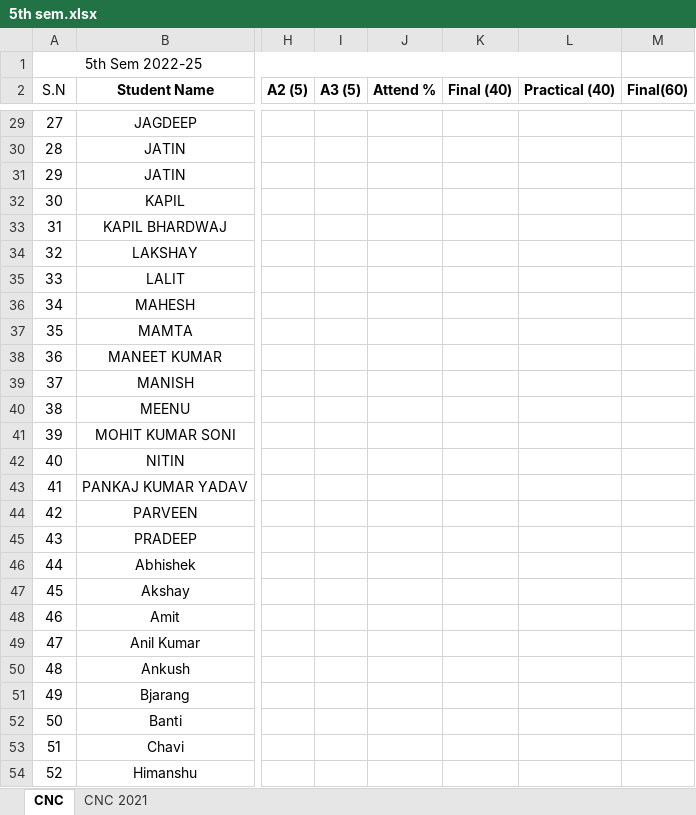
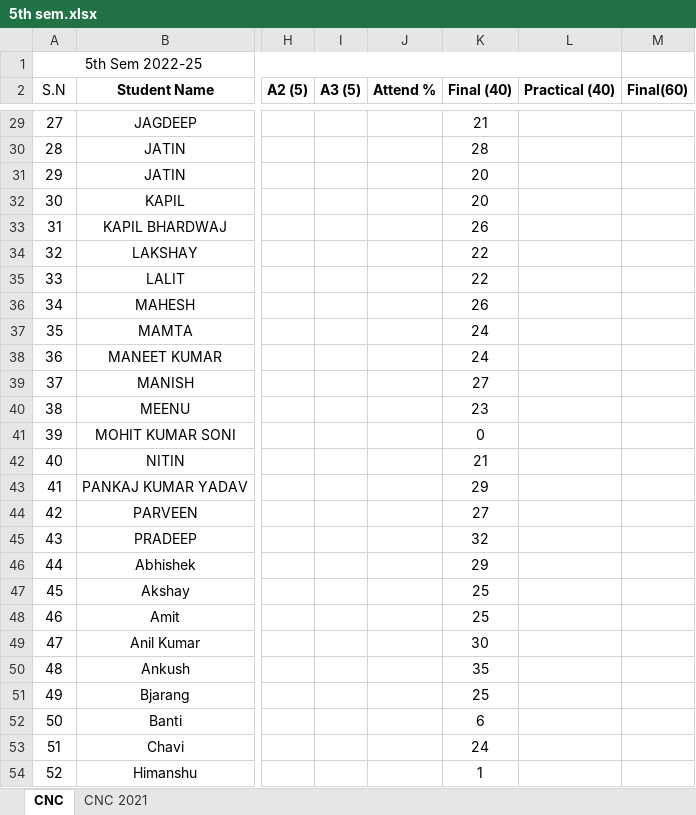
Before and after one commit to mechanicalcodingthunder/MechanicalCodingThunder.github.io, an Excel workbook: static/Upload/5th sem.xlsx, sheet CNC, drawn as a sheet; only a part is shown, gaps mark what is left out; values as stored, in another font and other column widths than the file's, no borders; conditional formats not drawn; the diff covers the shown part only; the diff names each change by its address in the sheet, - before the commit and + after, or states it on an @@ line.

```diff
--- a/static/Upload/5th sem.xlsx (sheet CNC)
+++ b/static/Upload/5th sem.xlsx (sheet CNC)
-K29 (Final (40)): (empty)
+K29 (Final (40)): 21
-K30 (Final (40)): (empty)
+K30 (Final (40)): 28
-K31:K32 (Final (40)): (empty)
+K31:K32 (Final (40)): 20
-K33 (Final (40)): (empty)
+K33 (Final (40)): 26
-K34:K35 (Final (40)): (empty)
+K34:K35 (Final (40)): 22
-K36 (Final (40)): (empty)
+K36 (Final (40)): 26
-K37:K38 (Final (40)): (empty)
+K37:K38 (Final (40)): 24
-K39 (Final (40)): (empty)
+K39 (Final (40)): 27
-K40 (Final (40)): (empty)
+K40 (Final (40)): 23
-K41 (Final (40)): (empty)
+K41 (Final (40)): 0
-K42 (Final (40)): (empty)
+K42 (Final (40)): 21
-K43 (Final (40)): (empty)
+K43 (Final (40)): 29
-K44 (Final (40)): (empty)
+K44 (Final (40)): 27
-K45 (Final (40)): (empty)
+K45 (Final (40)): 32
-K46 (Final (40)): (empty)
+K46 (Final (40)): 29
-K47:K48 (Final (40)): (empty)
+K47:K48 (Final (40)): 25
-K49 (Final (40)): (empty)
+K49 (Final (40)): 30
-K50 (Final (40)): (empty)
+K50 (Final (40)): 35
-K51 (Final (40)): (empty)
+K51 (Final (40)): 25
-K52 (Final (40)): (empty)
+K52 (Final (40)): 6
-K53 (Final (40)): (empty)
+K53 (Final (40)): 24
-K54 (Final (40)): (empty)
+K54 (Final (40)): 1
```
Also changed, not shown: 91 edited cells elsewhere in this sheet.
